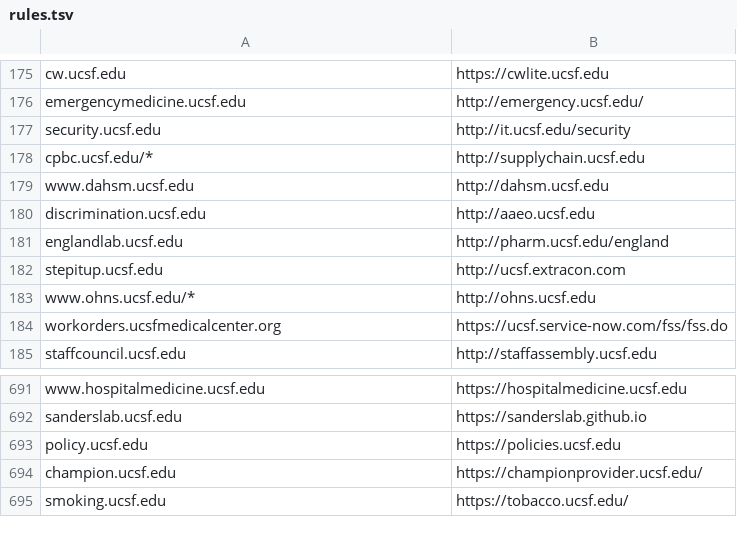
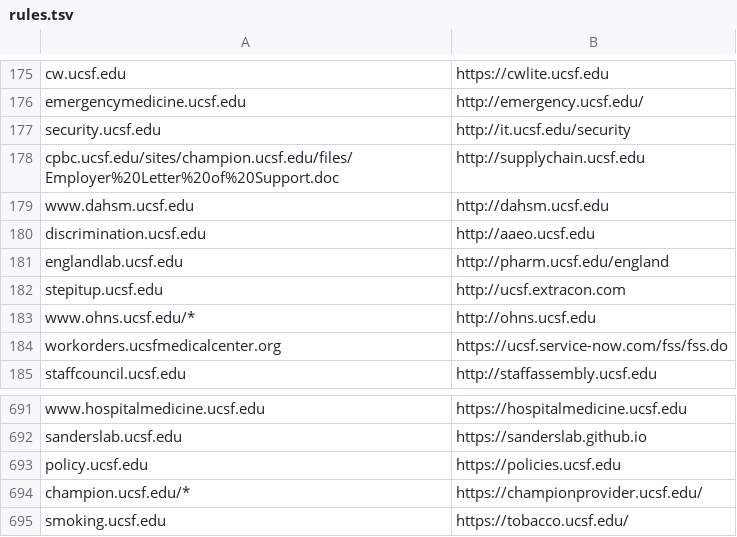
Before and after one commit to ucsf-web-services/redirect-service, a TSV file: rules.tsv, drawn as a sheet; only a part is shown, gaps mark what is left out.

Commit message:
Made champion.ucsf.edu redirect a wild card
Updated to wildcard because site owner hard linked files....

```diff
--- a/rules.tsv
+++ b/rules.tsv
@@ -177,3 +177,3 @@ emergencymedicine.ucsf.edu	http://emergency.ucsf.edu/
 security.ucsf.edu	http://it.ucsf.edu/security
-cpbc.ucsf.edu/*	http://supplychain.ucsf.edu
+cpbc.ucsf.edu/sites/champion.ucsf.edu/files/Employer%20Letter%20of%20Support.doc	http://supplychain.ucsf.edu
 www.dahsm.ucsf.edu	http://dahsm.ucsf.edu
@@ -693,3 +693,3 @@ sanderslab.ucsf.edu	https://sanderslab.github.io
 policy.ucsf.edu	https://policies.ucsf.edu
-champion.ucsf.edu	https://championprovider.ucsf.edu/
+champion.ucsf.edu/*	https://championprovider.ucsf.edu/
 smoking.ucsf.edu	https://tobacco.ucsf.edu/
```
